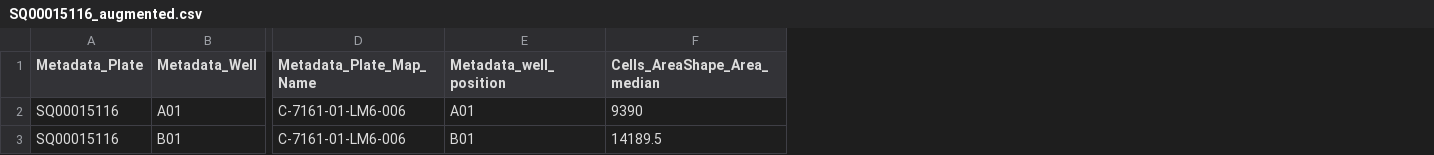
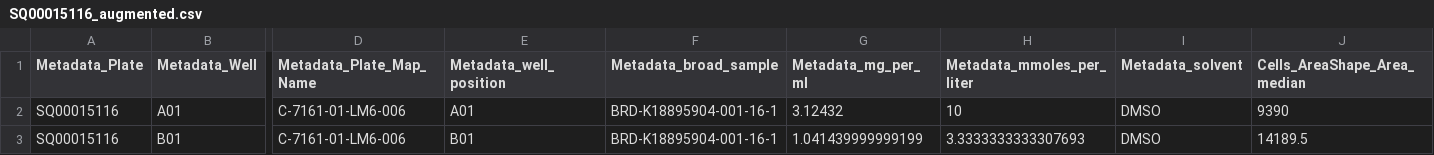
Before and after one commit to cytomining/cytotools, a CSV file: inst/extdata/backend/batch0/SQ00015116/SQ00015116_augmented.csv, drawn as a sheet; only a part is shown, gaps mark what is left out; the diff names each change by its address in the sheet, - before the commit and + after, or states it on an @@ line.

Commit message:
Test option format_broad_cmap

```diff
--- a/inst/extdata/backend/batch0/SQ00015116/SQ00015116_augmented.csv
+++ b/inst/extdata/backend/batch0/SQ00015116/SQ00015116_augmented.csv
+column F (Metadata_broad_sample), rows 2-3: BRD-K18895904-001-16-1 | BRD-K18895904-001-16-1
+column G (Metadata_mg_per_ml), rows 2-3: 3.12432 | 1.041439999999199
+column H (Metadata_mmoles_per_liter), rows 2-3: 10 | 3.3333333333307693
+column I (Metadata_solvent), rows 2-3: DMSO | DMSO
```
Also changed, not shown: 2 other files.
